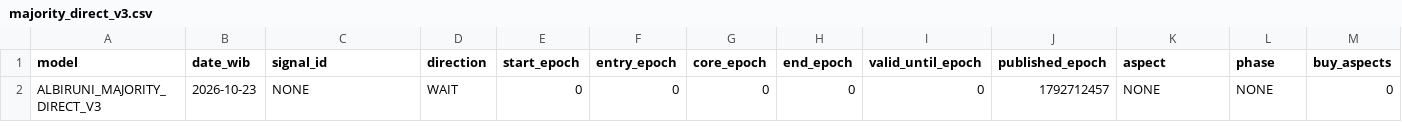
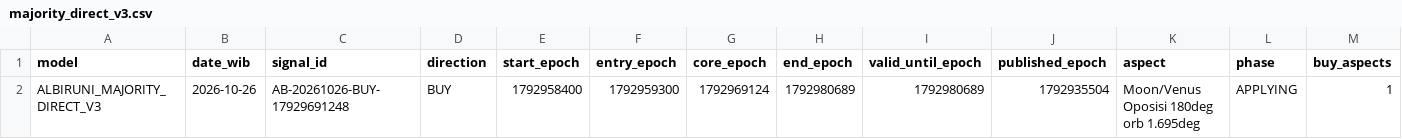
Before and after one commit to EnggarPrasetiyoDaviandhoni/SEKTE-MUSANG-CEBONK-COMPANY-22-, a CSV file: ea/albiruni_intraday/data/majority_direct_v3.csv, drawn as a sheet; only a part is shown; removed rows and columns are numbered as before the commit, all else as after; rows hold the shown columns only; the diff names each change by its address in the sheet, - before the commit and + after, or states it on an @@ line.

```diff
--- a/ea/albiruni_intraday/data/majority_direct_v3.csv
+++ b/ea/albiruni_intraday/data/majority_direct_v3.csv
-row 2: ALBIRUNI_MAJORITY_DIRECT_V3 | 2026-10-23 | NONE | WAIT | 0 | 0 | 0 | 0 | 0 | 1792712457 | NONE | NONE | 0
+row 2: ALBIRUNI_MAJORITY_DIRECT_V3 | 2026-10-26 | AB-20261026-BUY-17929691248 | BUY | 1792958400 | 1792959300 | 1792969124 | 1792980689 | 1792980689 | 1792935504 | Moon/Venus Oposisi 180deg orb 1.695deg | APPLYING | 1
```
Also changed, not shown: ea/albiruni_intraday/data/intraday.csv, ea/albiruni_intraday/data/majority_v2.csv, 3 other files.
